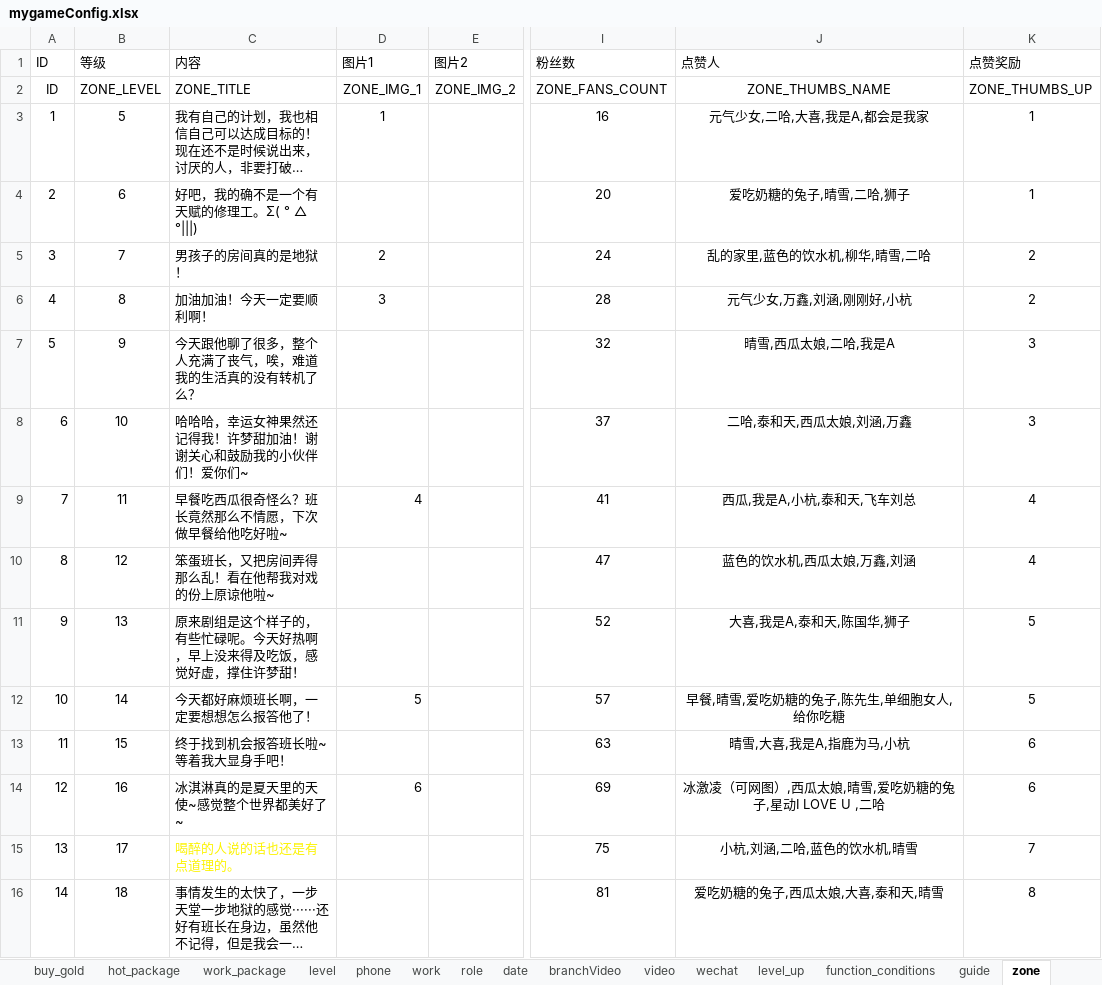
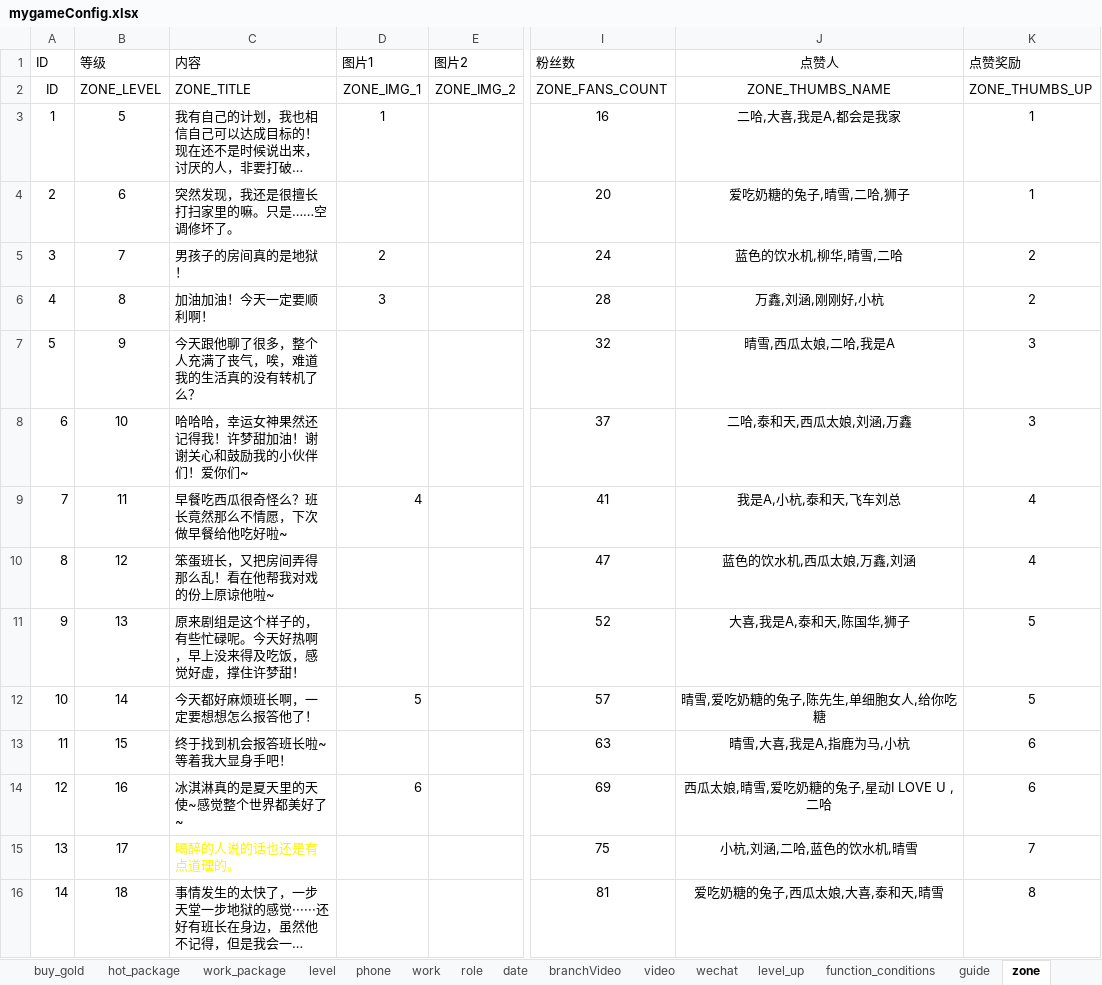
Before and after one commit to chdwb/first, an Excel workbook: tools/data/mygameConfig.xlsx, sheet zone, drawn as a sheet; only a part is shown, gaps mark what is left out; long unchanged cells end in …; values as stored, in another font and other column widths than the file's, no borders; the diff covers the shown part only; the diff names each change by its address in the sheet, - before the commit and + after, or states it on an @@ line.

```diff
--- a/tools/data/mygameConfig.xlsx (sheet zone)
+++ b/tools/data/mygameConfig.xlsx (sheet zone)
-J1 alignment: left
+J1 alignment: center
-J3 (点赞人): 元气少女,二哈,大喜,我是A,都会是我家
+J3 (点赞人): 二哈,大喜,我是A,都会是我家
-C4 (内容): 好吧，我的确不是一个有天赋的修理工。Σ( ° △ °|||)
+C4 (内容): 突然发现，我还是很擅长打扫家里的嘛。只是……空调修坏了。
-J5 (点赞人): 乱的家里,蓝色的饮水机,柳华,晴雪,二哈
+J5 (点赞人): 蓝色的饮水机,柳华,晴雪,二哈
-J6 (点赞人): 元气少女,万鑫,刘涵,刚刚好,小杭
+J6 (点赞人): 万鑫,刘涵,刚刚好,小杭
-J9 (点赞人): 西瓜,我是A,小杭,泰和天,飞车刘总
+J9 (点赞人): 我是A,小杭,泰和天,飞车刘总
-J12 (点赞人): 早餐,晴雪,爱吃奶糖的兔子,陈先生,单细胞女人,给你吃糖
+J12 (点赞人): 晴雪,爱吃奶糖的兔子,陈先生,单细胞女人,给你吃糖
-J14 (点赞人): 冰激凌（可网图）,西瓜太娘,晴雪,爱吃奶糖的兔子,星动I LOVE U ,二哈
+J14 (点赞人): 西瓜太娘,晴雪,爱吃奶糖的兔子,星动I LOVE U ,二哈
```
Also changed, not shown: 18 edited cells elsewhere in this sheet, sheet level, sheet zonefeefback, sheet wechat, 2 other files.
